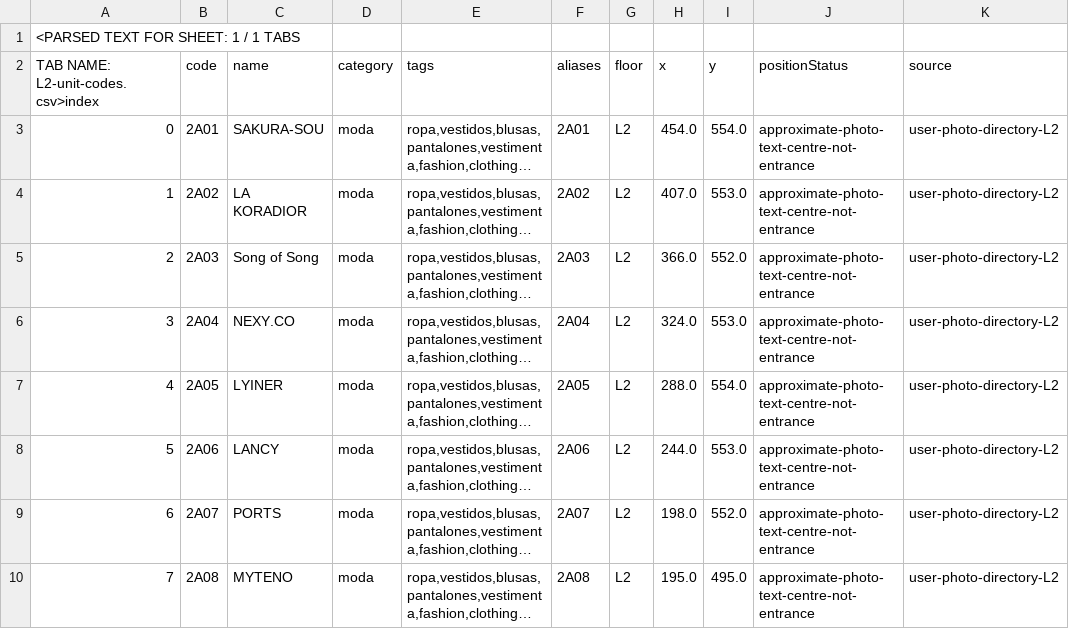
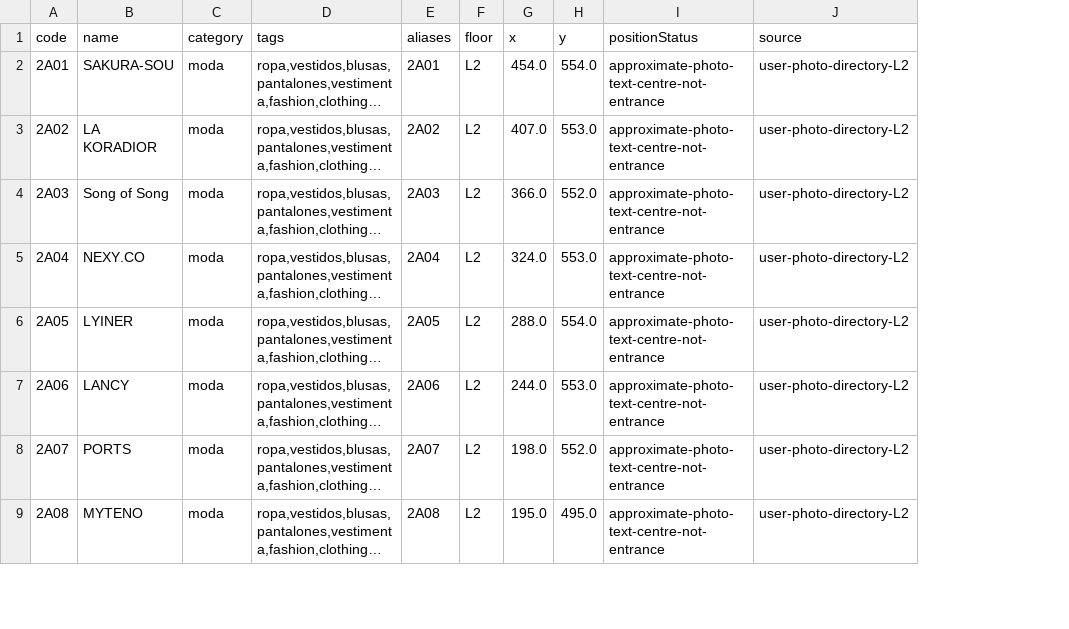
Before and after one commit to romancanoniero/retailnav, a CSV file: data/malls/new-world-city-shanghai/L2-unit-codes.csv, drawn as a sheet; only a part is shown; long unchanged cells end in …; removed rows and columns are numbered as before the commit, all else as after; rows hold the shown columns only; the diff names each change by its address in the sheet, - before the commit and + after, or states it on an @@ line.

Commit message:
fix: restore raw CSV tenant rows (remove parsed-sheet wrapper) and independently cited store matches

```diff
--- a/data/malls/new-world-city-shanghai/L2-unit-codes.csv
+++ b/data/malls/new-world-city-shanghai/L2-unit-codes.csv
-column A, rows 2-10: TAB NAME: L2-unit-codes.csv>index | 0 | 1 | 2 | 3 | 4 | 5 | 6 | 7
-row 1: <PARSED TEXT FOR SHEET: 1 / 1 TABS
```
